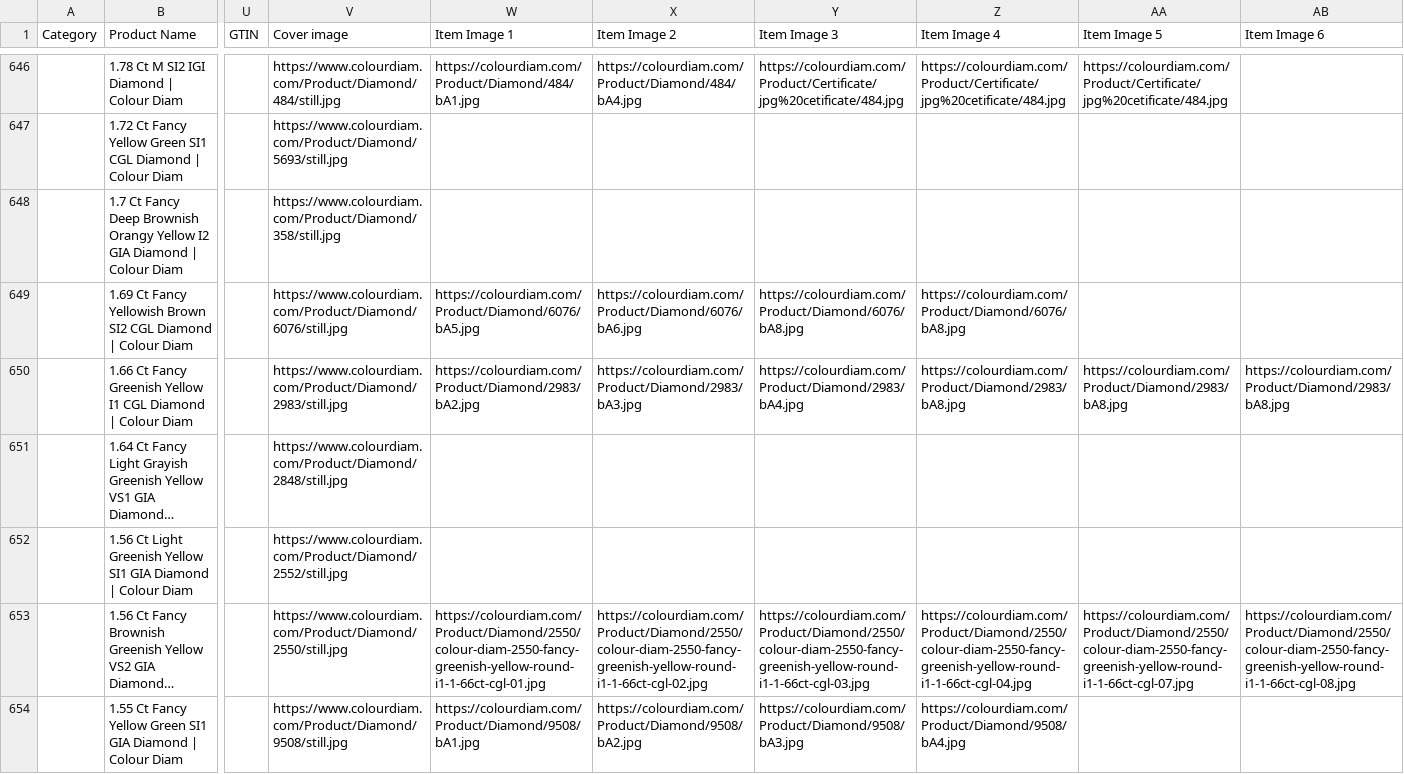
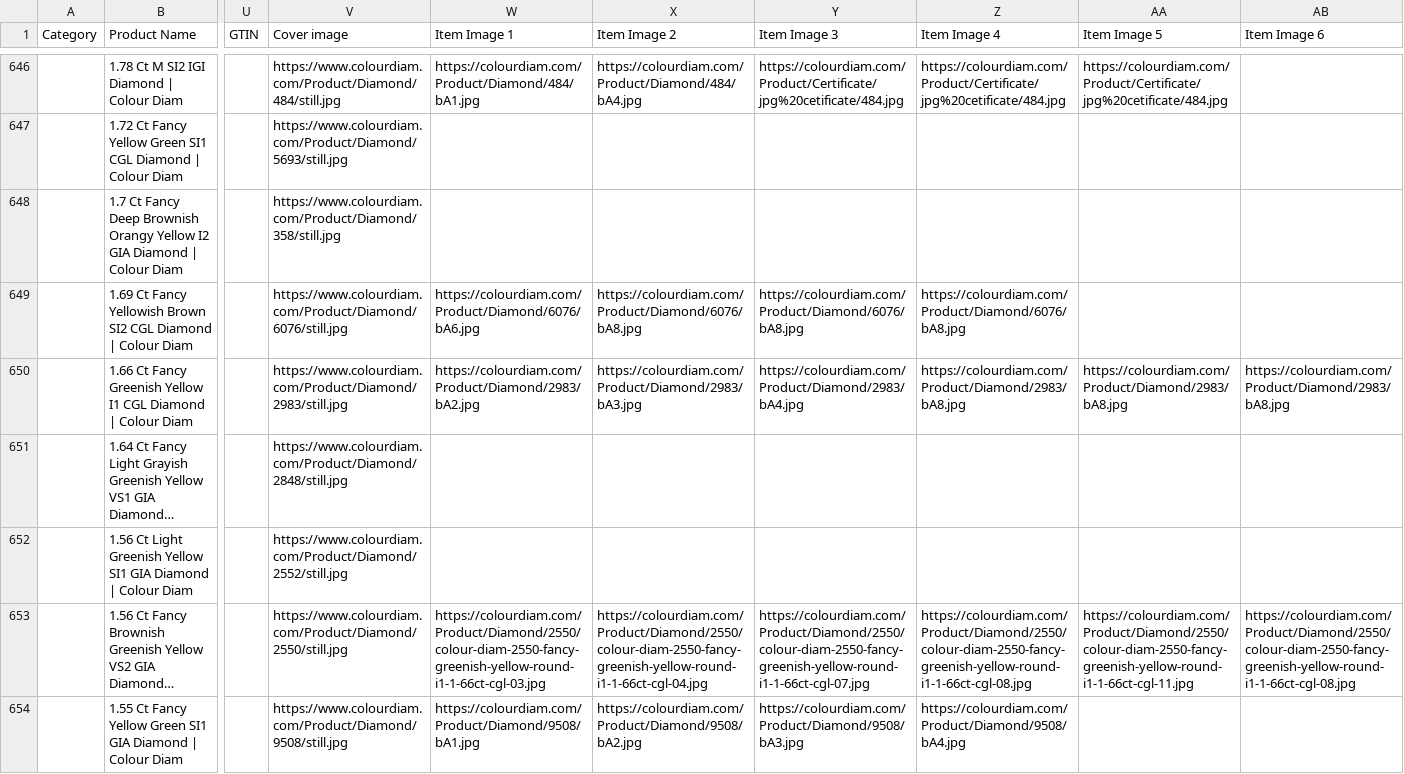
Before and after one commit to dhruvalshah3557-droid/google-sheet-data-fill, a CSV file: data/shopee.csv, drawn as a sheet; only a part is shown, gaps mark what is left out; long unchanged cells end in …; the diff covers the shown part only; the diff names each change by its address in the sheet, - before the commit and + after, or states it on an @@ line.

```diff
--- a/data/shopee.csv
+++ b/data/shopee.csv
-W649 (Item Image 1): https://colourdiam.com/Product/Diamond/6076/bA5.jpg
+W649 (Item Image 1): https://colourdiam.com/Product/Diamond/6076/bA6.jpg
-X649 (Item Image 2): https://colourdiam.com/Product/Diamond/6076/bA6.jpg
+X649 (Item Image 2): https://colourdiam.com/Product/Diamond/6076/bA8.jpg
-W653 (Item Image 1): https://colourdiam.com/Product/Diamond/2550/colour-diam-2550-fancy-greenish-yellow-round-i1-1-66ct-cgl-01.jpg
+W653 (Item Image 1): https://colourdiam.com/Product/Diamond/2550/colour-diam-2550-fancy-greenish-yellow-round-i1-1-66ct-cgl-03.jpg
-X653 (Item Image 2): https://colourdiam.com/Product/Diamond/2550/colour-diam-2550-fancy-greenish-yellow-round-i1-1-66ct-cgl-02.jpg
+X653 (Item Image 2): https://colourdiam.com/Product/Diamond/2550/colour-diam-2550-fancy-greenish-yellow-round-i1-1-66ct-cgl-04.jpg
-Y653 (Item Image 3): https://colourdiam.com/Product/Diamond/2550/colour-diam-2550-fancy-greenish-yellow-round-i1-1-66ct-cgl-03.jpg
+Y653 (Item Image 3): https://colourdiam.com/Product/Diamond/2550/colour-diam-2550-fancy-greenish-yellow-round-i1-1-66ct-cgl-07.jpg
-Z653 (Item Image 4): https://colourdiam.com/Product/Diamond/2550/colour-diam-2550-fancy-greenish-yellow-round-i1-1-66ct-cgl-04.jpg
+Z653 (Item Image 4): https://colourdiam.com/Product/Diamond/2550/colour-diam-2550-fancy-greenish-yellow-round-i1-1-66ct-cgl-08.jpg
-AA653 (Item Image 5): https://colourdiam.com/Product/Diamond/2550/colour-diam-2550-fancy-greenish-yellow-round-i1-1-66ct-cgl-07.jpg
+AA653 (Item Image 5): https://colourdiam.com/Product/Diamond/2550/colour-diam-2550-fancy-greenish-yellow-round-i1-1-66ct-cgl-11.jpg
```
Also changed, not shown: 57 edited cells elsewhere in this file, data/facebook_euro.csv, data/facebook_indo.csv, 33 other files.
